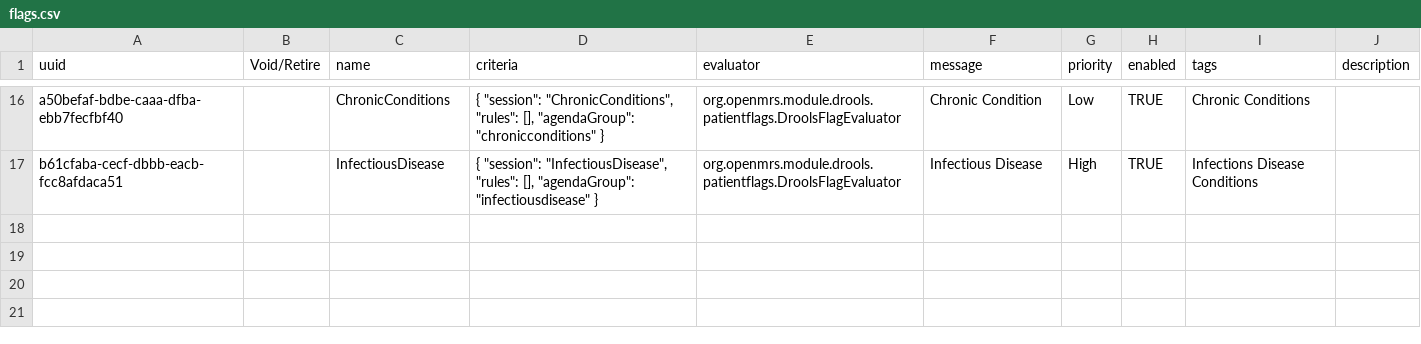
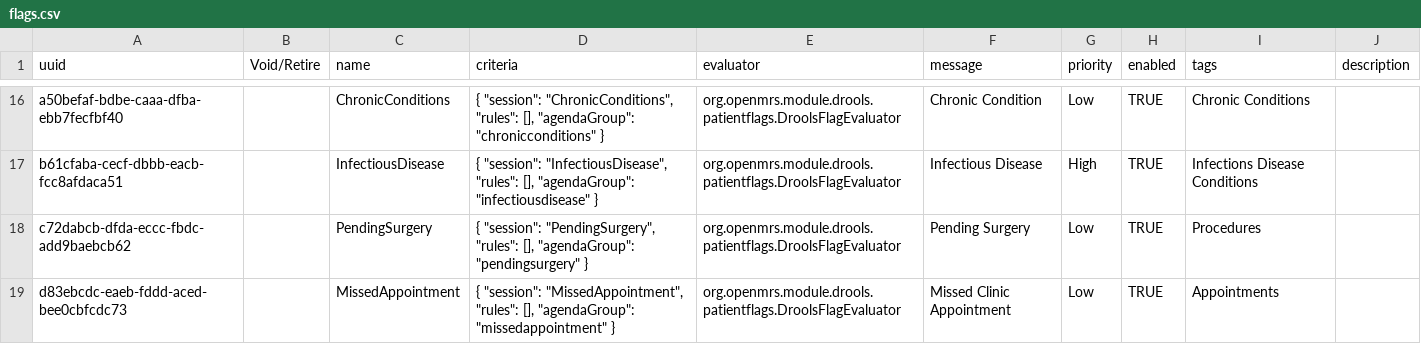
Before and after one commit to MSF-OCG/LIME-EMR, a CSV file: distro/configs/openmrs/initializer_config/flags/flags.csv, drawn as a sheet; only a part is shown, gaps mark what is left out; the diff names each change by its address in the sheet, - before the commit and + after, or states it on an @@ line.

Commit message:
Add appointments rules; fix all the CIEL codes

```diff
--- a/distro/configs/openmrs/initializer_config/flags/flags.csv
+++ b/distro/configs/openmrs/initializer_config/flags/flags.csv
+row 18: c72dabcb-dfda-eccc-fbdc-add9baebcb62 |  | PendingSurgery | { "session": "PendingSurgery", "rules": [], "agendaGroup": "pendingsurgery" } | org.openmrs.module.drools.patientflags.DroolsFlagEvaluator | Pending Surgery | Low | TRUE | Procedures
+row 19: d83ebcdc-eaeb-fddd-aced-bee0cbfcdc73 |  | MissedAppointment | { "session": "MissedAppointment", "rules": [], "agendaGroup": "missedappointment" } | org.openmrs.module.drools.patientflags.DroolsFlagEvaluator | Missed Clinic Appointment | Low | TRUE | Appointments
```
Also changed, not shown: 18 other files.
